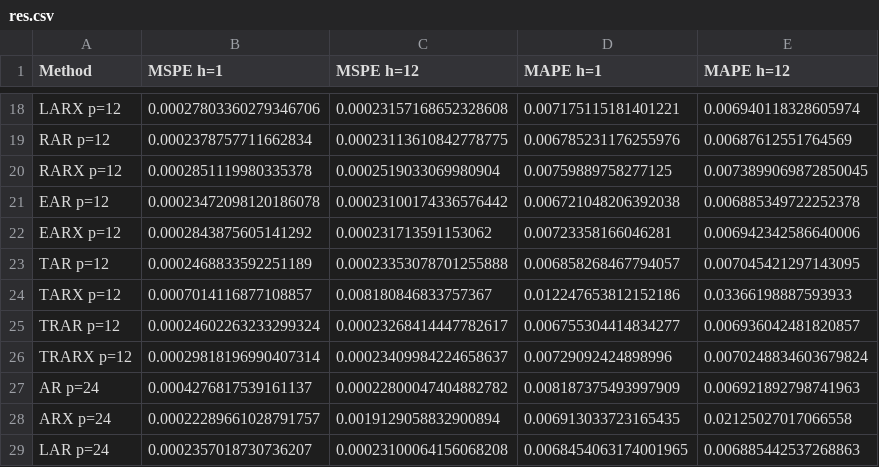
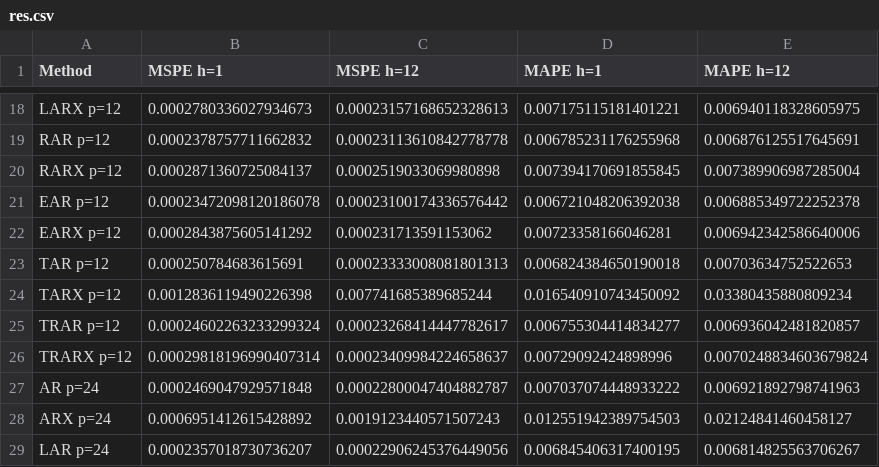
Before and after one commit to Mathijs995/Applied-Macroeconometrics, a CSV file: res.csv, drawn as a sheet; only a part is shown, gaps mark what is left out; the diff covers the shown part only; the diff names each change by its address in the sheet, - before the commit and + after, or states it on an @@ line.

```diff
--- a/res.csv
+++ b/res.csv
-B18 (MSPE h=1): 0.00027803360279346706
+B18 (MSPE h=1): 0.0002780336027934673
-C18 (MSPE h=12): 0.00023157168652328608
+C18 (MSPE h=12): 0.00023157168652328613
-E18 (MAPE h=12): 0.006940118328605974
+E18 (MAPE h=12): 0.006940118328605975
-B19 (MSPE h=1): 0.0002378757711662834
+B19 (MSPE h=1): 0.0002378757711662832
-C19 (MSPE h=12): 0.00023113610842778775
+C19 (MSPE h=12): 0.00023113610842778778
-D19 (MAPE h=1): 0.006785231176255976
+D19 (MAPE h=1): 0.006785231176255968
-E19 (MAPE h=12): 0.00687612551764569
+E19 (MAPE h=12): 0.006876125517645691
-B20 (MSPE h=1): 0.0002851119980335378
+B20 (MSPE h=1): 0.0002871360725084137
-C20 (MSPE h=12): 0.0002519033069980904
+C20 (MSPE h=12): 0.0002519033069980898
-D20 (MAPE h=1): 0.00759889758277125
+D20 (MAPE h=1): 0.007394170691855845
-E20 (MAPE h=12): 0.0073899069872850045
+E20 (MAPE h=12): 0.007389906987285004
-B23 (MSPE h=1): 0.0002468833592251189
+B23 (MSPE h=1): 0.000250784683615691
-C23 (MSPE h=12): 0.00023353078701255888
+C23 (MSPE h=12): 0.00023333008081801313
-D23 (MAPE h=1): 0.006858268467794057
+D23 (MAPE h=1): 0.006824384650190018
-E23 (MAPE h=12): 0.007045421297143095
+E23 (MAPE h=12): 0.00703634752522653
-B24 (MSPE h=1): 0.0007014116877108857
+B24 (MSPE h=1): 0.0012836119490226398
-C24 (MSPE h=12): 0.008180846833757367
+C24 (MSPE h=12): 0.007741685389685244
-D24 (MAPE h=1): 0.012247653812152186
+D24 (MAPE h=1): 0.016540910743450092
-E24 (MAPE h=12): 0.03366198887593933
+E24 (MAPE h=12): 0.03380435880809234
-B27 (MSPE h=1): 0.0004276817539161137
+B27 (MSPE h=1): 0.0002469047929571848
-C27 (MSPE h=12): 0.00022800047404882782
+C27 (MSPE h=12): 0.00022800047404882787
-D27 (MAPE h=1): 0.008187375493997909
+D27 (MAPE h=1): 0.007037074448933222
-B28 (MSPE h=1): 0.00022289661028791757
+B28 (MSPE h=1): 0.0006951412615428892
-C28 (MSPE h=12): 0.0019129058832900894
+C28 (MSPE h=12): 0.0019123440571507243
-D28 (MAPE h=1): 0.006913033723165435
+D28 (MAPE h=1): 0.012551942389754503
-E28 (MAPE h=12): 0.02125027017066558
+E28 (MAPE h=12): 0.02124841460458127
-C29 (MSPE h=12): 0.00023100064156068208
+C29 (MSPE h=12): 0.00022906245376449056
-D29 (MAPE h=1): 0.0068454063174001965
+D29 (MAPE h=1): 0.006845406317400195
-E29 (MAPE h=12): 0.006885442537268863
+E29 (MAPE h=12): 0.006814825563706267
```
Also changed, not shown: 50 edited cells elsewhere in this file.
